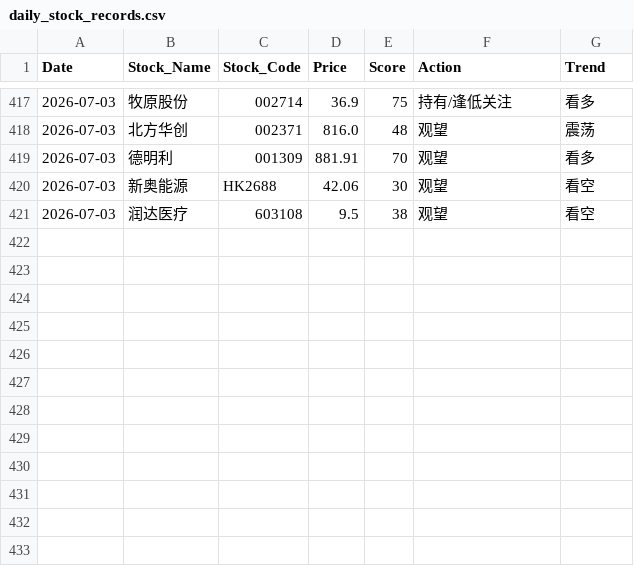
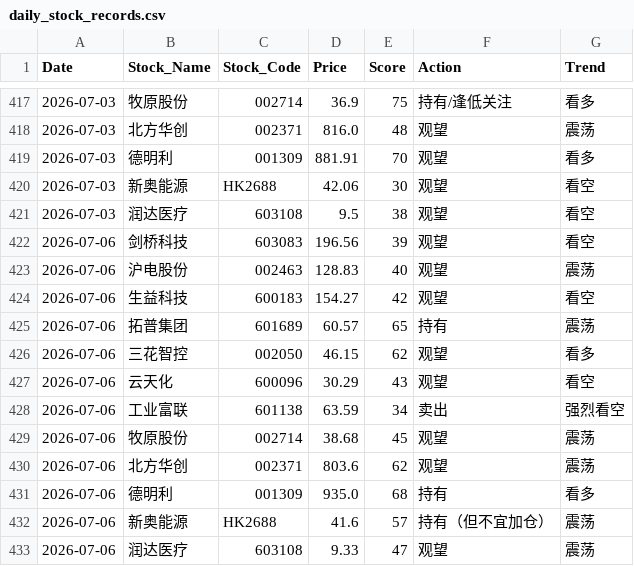
Before and after one commit to shawnZheng3927/daily_stock_analysis, a CSV file: daily_stock_records.csv, drawn as a sheet; only a part is shown, gaps mark what is left out.

```diff
--- a/daily_stock_records.csv
+++ b/daily_stock_records.csv
@@ -421 +421,13 @@ Date,Stock_Name,Stock_Code,Price,Score,Action,Trend
 2026-07-03,润达医疗,603108,9.5,38,观望,看空
+2026-07-06,剑桥科技,603083,196.56,39,观望,看空
+2026-07-06,沪电股份,002463,128.83,40,观望,震荡
+2026-07-06,生益科技,600183,154.27,42,观望,看空
+2026-07-06,拓普集团,601689,60.57,65,持有,震荡
+2026-07-06,三花智控,002050,46.15,62,观望,看多
+2026-07-06,云天化,600096,30.29,43,观望,看空
+2026-07-06,工业富联,601138,63.59,34,卖出,强烈看空
+2026-07-06,牧原股份,002714,38.68,45,观望,震荡
+2026-07-06,北方华创,002371,803.6,62,观望,震荡
+2026-07-06,德明利,001309,935.0,68,持有,看多
+2026-07-06,新奥能源,HK2688,41.6,57,持有（但不宜加仓）,震荡
+2026-07-06,润达医疗,603108,9.33,47,观望,震荡
```
